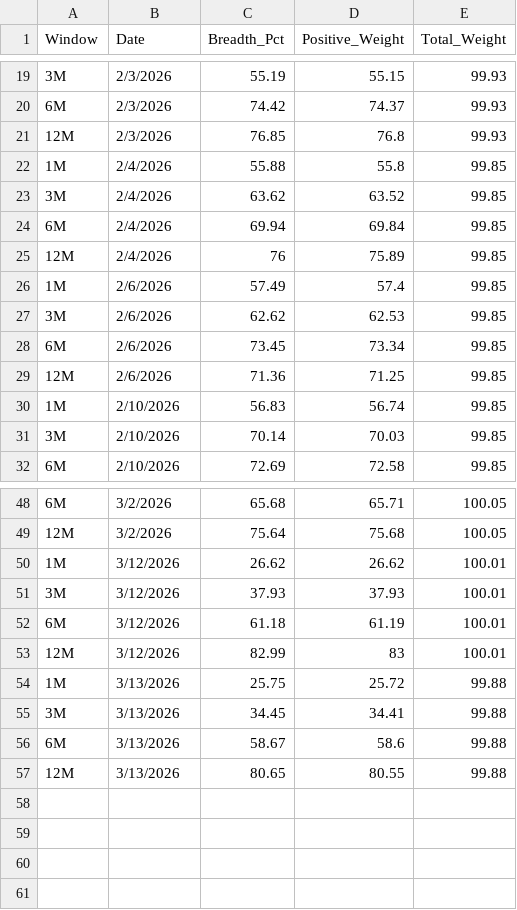
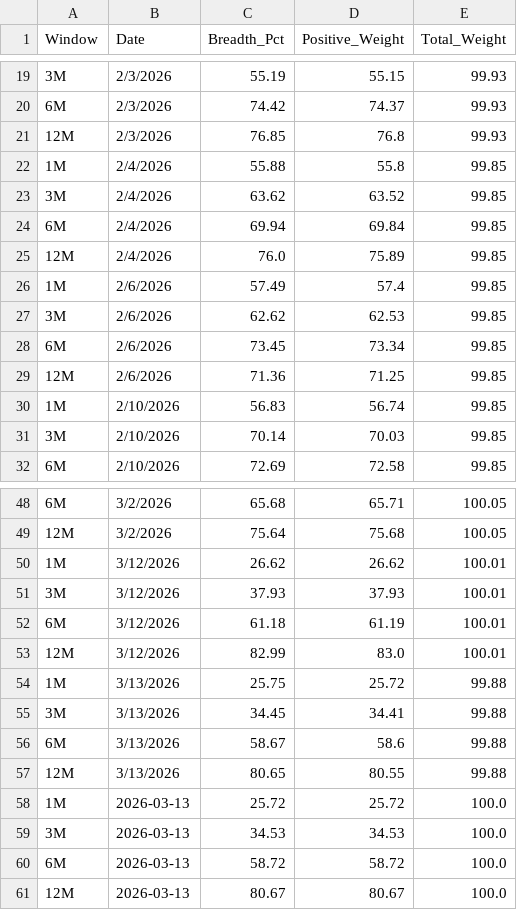
Before and after one commit to vpansare1/SPY-mkt-breadth, a CSV file: sp500_breadth_history.csv, drawn as a sheet; only a part is shown, gaps mark what is left out.

```diff
--- a/sp500_breadth_history.csv
+++ b/sp500_breadth_history.csv
@@ -24,3 +24,3 @@ Window,Date,Breadth_Pct,Positive_Weight,Total_Weight
 6M,2/4/2026,69.94,69.84,99.85
-12M,2/4/2026,76,75.89,99.85
+12M,2/4/2026,76.0,75.89,99.85
 1M,2/6/2026,57.49,57.4,99.85
@@ -52,3 +52,3 @@ Window,Date,Breadth_Pct,Positive_Weight,Total_Weight
 6M,3/12/2026,61.18,61.19,100.01
-12M,3/12/2026,82.99,83,100.01
+12M,3/12/2026,82.99,83.0,100.01
 1M,3/13/2026,25.75,25.72,99.88
@@ -57 +57,5 @@ Window,Date,Breadth_Pct,Positive_Weight,Total_Weight
 12M,3/13/2026,80.65,80.55,99.88
+1M,2026-03-13,25.72,25.72,100.0
+3M,2026-03-13,34.53,34.53,100.0
+6M,2026-03-13,58.72,58.72,100.0
+12M,2026-03-13,80.67,80.67,100.0
```
Also changed, not shown: sp500_weights_history.csv.
